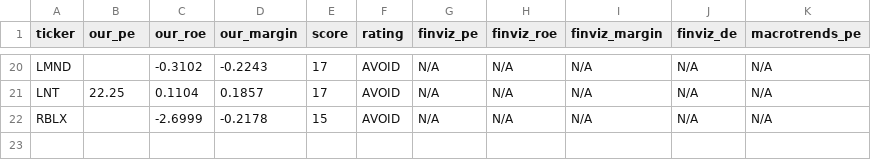
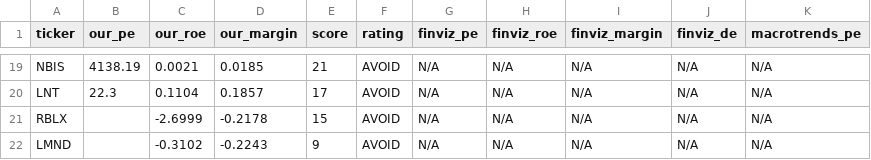
Before and after one commit to leafy-joyce-t/stock-tracker, a CSV file: data/comparison.csv, drawn as a sheet; only a part is shown, gaps mark what is left out; addresses are those after the commit; the diff covers the shown part only; the diff names each change by its address in the sheet, - before the commit and + after, or states it on an @@ line.

```diff
--- a/data/comparison.csv
+++ b/data/comparison.csv
-A19 (ticker): LMND
+A19 (ticker): NBIS
-B19 (our_pe): (empty)
+B19 (our_pe): 4138.19
-C19 (our_roe): -0.3102
+C19 (our_roe): 0.0021
-D19 (our_margin): -0.2243
+D19 (our_margin): 0.0185
-E19 (score): 17
+E19 (score): 21
-B20 (our_pe): 22.25
+B20 (our_pe): 22.3
+row 22: LMND |  | -0.3102 | -0.2243 | 9 | AVOID | N/A | N/A | N/A | N/A | N/A
```
Also changed, not shown: 4 added rows, 5 removed rows and 21 edited cells elsewhere in this file, data/calculated_ratios.csv, data/risk_signals.csv, 23 other files.
